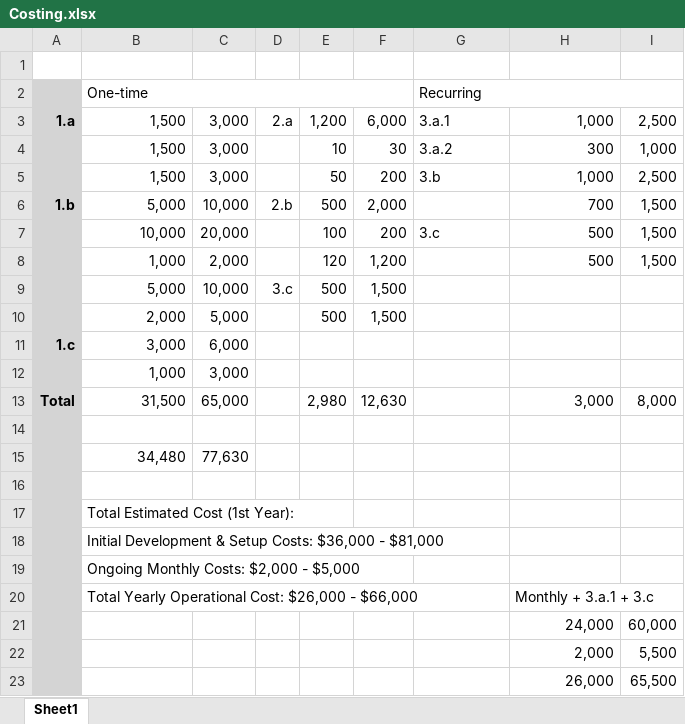
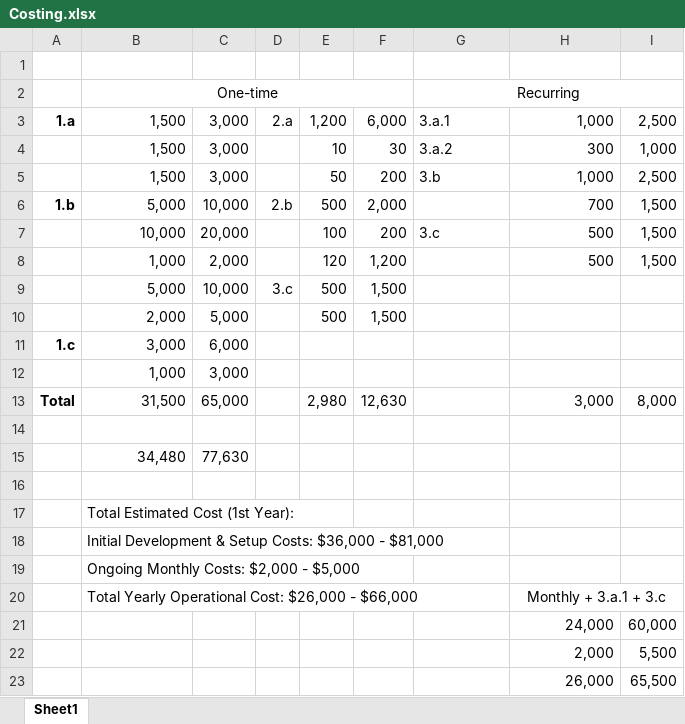
Before and after one commit to aamtayag/mse800-assessment2, an Excel workbook: docs/Costing.xlsx, sheet Sheet1, drawn as a sheet; values as stored, in another font and other column widths than the file's, no borders; the diff names each change by its address in the sheet, - before the commit and + after, or states it on an @@ line.

Commit message:
Add files via upload

```diff
--- a/docs/Costing.xlsx (sheet Sheet1)
+++ b/docs/Costing.xlsx (sheet Sheet1)
-A2:A23 fill: #D4D4D4
+A2:A23 fill: none
-B2 alignment: left
+B2 alignment: center
-G2 alignment: left
+G2 alignment: center
-H20 alignment: left
+H20 alignment: center
+H20:I20 merged
```
